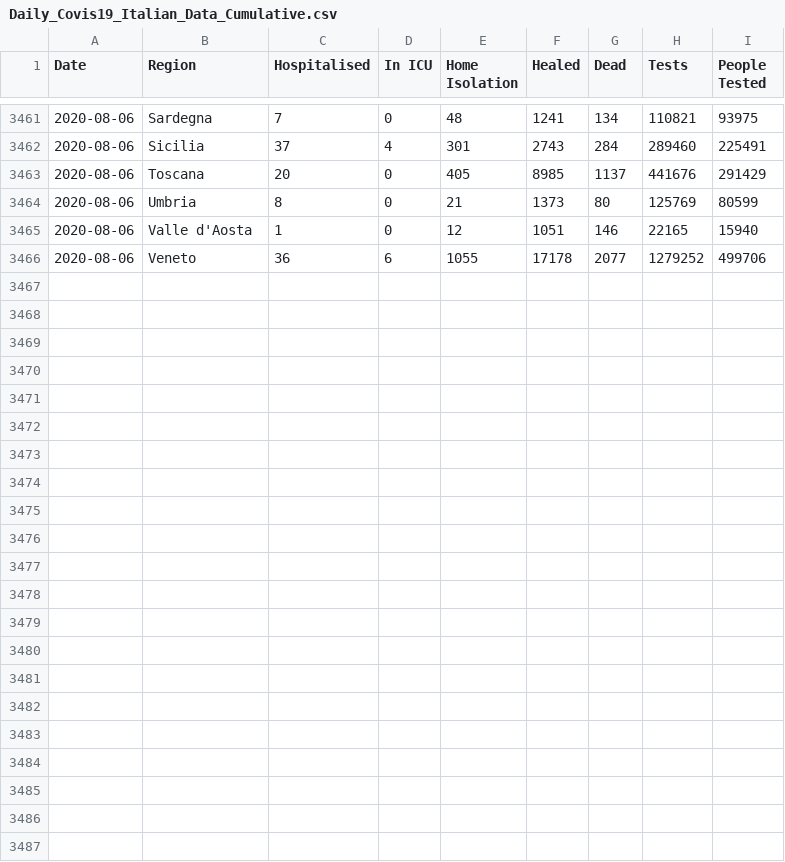
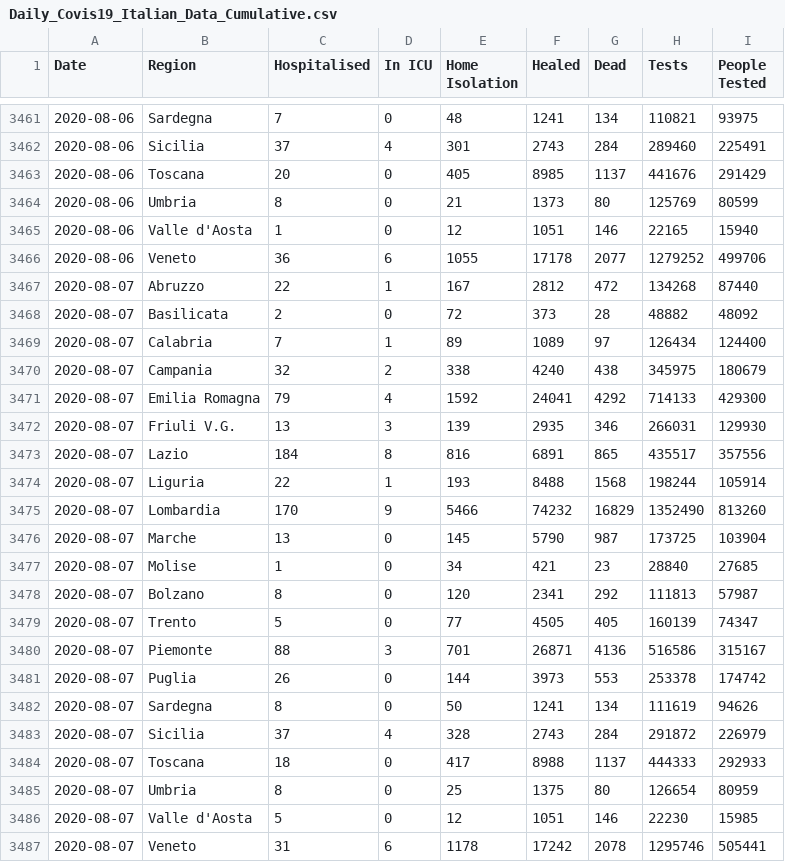
Before and after one commit to DavideMagno/ItalianCovidData, a CSV file: Daily_Covis19_Italian_Data_Cumulative.csv, drawn as a sheet; only a part is shown, gaps mark what is left out; the diff names each change by its address in the sheet, - before the commit and + after, or states it on an @@ line.

Commit message:
Data updated to the 2020-08-07

```diff
--- a/Daily_Covis19_Italian_Data_Cumulative.csv
+++ b/Daily_Covis19_Italian_Data_Cumulative.csv
+row 3467: 2020-08-07 | Abruzzo | 22 | 1 | 167 | 2812 | 472 | 134268 | 87440
+row 3468: 2020-08-07 | Basilicata | 2 | 0 | 72 | 373 | 28 | 48882 | 48092
+row 3469: 2020-08-07 | Calabria | 7 | 1 | 89 | 1089 | 97 | 126434 | 124400
+row 3470: 2020-08-07 | Campania | 32 | 2 | 338 | 4240 | 438 | 345975 | 180679
+row 3471: 2020-08-07 | Emilia Romagna | 79 | 4 | 1592 | 24041 | 4292 | 714133 | 429300
+row 3472: 2020-08-07 | Friuli V.G. | 13 | 3 | 139 | 2935 | 346 | 266031 | 129930
+row 3473: 2020-08-07 | Lazio | 184 | 8 | 816 | 6891 | 865 | 435517 | 357556
+row 3474: 2020-08-07 | Liguria | 22 | 1 | 193 | 8488 | 1568 | 198244 | 105914
+row 3475: 2020-08-07 | Lombardia | 170 | 9 | 5466 | 74232 | 16829 | 1352490 | 813260
+row 3476: 2020-08-07 | Marche | 13 | 0 | 145 | 5790 | 987 | 173725 | 103904
+row 3477: 2020-08-07 | Molise | 1 | 0 | 34 | 421 | 23 | 28840 | 27685
+row 3478: 2020-08-07 | Bolzano | 8 | 0 | 120 | 2341 | 292 | 111813 | 57987
+row 3479: 2020-08-07 | Trento | 5 | 0 | 77 | 4505 | 405 | 160139 | 74347
+row 3480: 2020-08-07 | Piemonte | 88 | 3 | 701 | 26871 | 4136 | 516586 | 315167
+row 3481: 2020-08-07 | Puglia | 26 | 0 | 144 | 3973 | 553 | 253378 | 174742
+row 3482: 2020-08-07 | Sardegna | 8 | 0 | 50 | 1241 | 134 | 111619 | 94626
+row 3483: 2020-08-07 | Sicilia | 37 | 4 | 328 | 2743 | 284 | 291872 | 226979
+row 3484: 2020-08-07 | Toscana | 18 | 0 | 417 | 8988 | 1137 | 444333 | 292933
+row 3485: 2020-08-07 | Umbria | 8 | 0 | 25 | 1375 | 80 | 126654 | 80959
+row 3486: 2020-08-07 | Valle d'Aosta | 5 | 0 | 12 | 1051 | 146 | 22230 | 15985
+row 3487: 2020-08-07 | Veneto | 31 | 6 | 1178 | 17242 | 2078 | 1295746 | 505441
```
Also changed, not shown: Daily_Covis19_Italian_Data_Incremental.csv, 4 other files.
